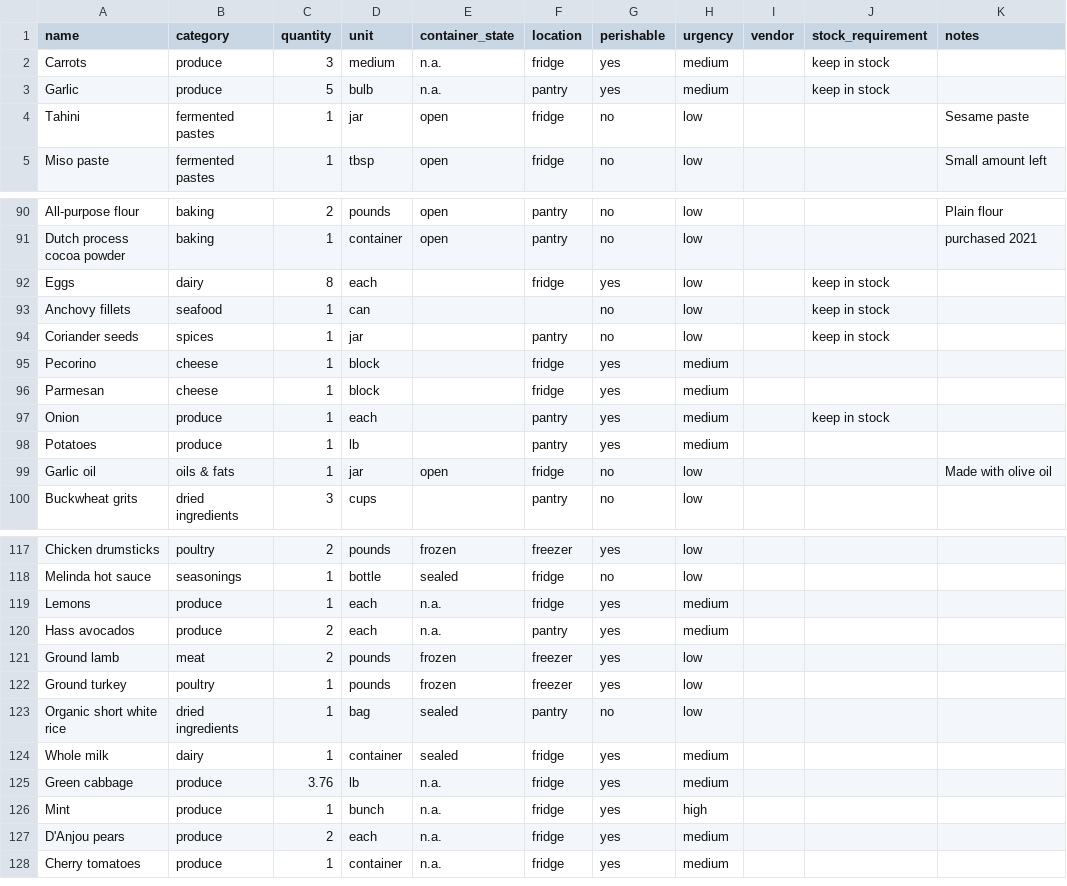
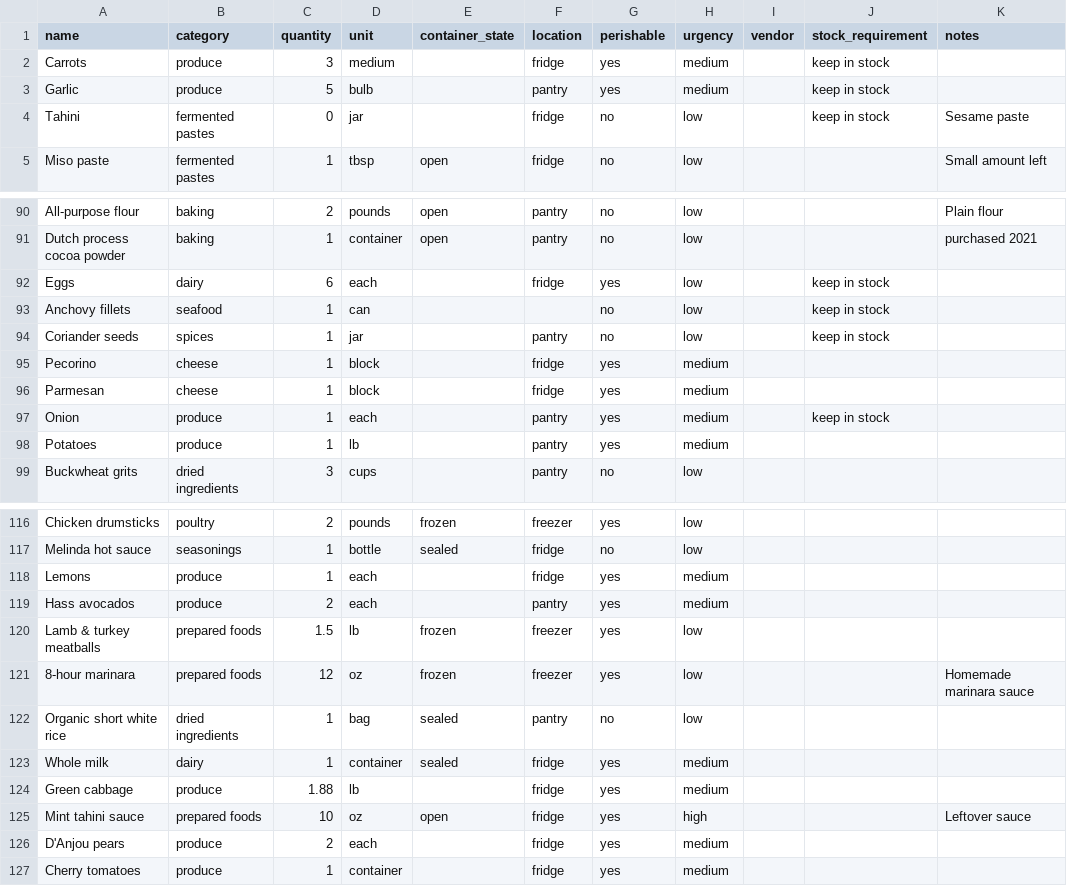
Before and after one commit to lananelson/easypantry, a CSV file: public/pantry.csv, drawn as a sheet; only a part is shown, gaps mark what is left out.

Commit message:
chore: update pantry

```diff
--- a/public/pantry.csv
+++ b/public/pantry.csv
@@ -1,5 +1,5 @@
 name,category,quantity,unit,container_state,location,perishable,urgency,vendor,stock_requirement,notes
-Carrots,produce,3,medium,n.a.,fridge,yes,medium,,keep in stock,
-Garlic,produce,5,bulb,n.a.,pantry,yes,medium,,keep in stock,
-Tahini,fermented pastes,1,jar,open,fridge,no,low,,,"Sesame paste"
+Carrots,produce,3,medium,,fridge,yes,medium,,keep in stock,
+Garlic,produce,5,bulb,,pantry,yes,medium,,keep in stock,
+Tahini,fermented pastes,0,jar,,fridge,no,low,,keep in stock,"Sesame paste"
 Miso paste,fermented pastes,1,tbsp,open,fridge,no,low,,,"Small amount left"
@@ -91,3 +91,3 @@ All-purpose flour,baking,2,pounds,open,pantry,no,low,,,"Plain flour"
 Dutch process cocoa powder,baking,1,container,open,pantry,no,low,,,"purchased 2021"
-Eggs,dairy,8,each,,fridge,yes,low,,keep in stock,
+Eggs,dairy,6,each,,fridge,yes,low,,keep in stock,
 Anchovy fillets,seafood,1,can,,,no,low,,keep in stock,
@@ -98,3 +98,2 @@ Onion,produce,1,each,,pantry,yes,medium,,keep in stock,
 Potatoes,produce,1,lb,,pantry,yes,medium,,,
-Garlic oil,oils & fats,1,jar,open,fridge,no,low,,,"Made with olive oil"
 Buckwheat grits,dried ingredients,3,cups,,pantry,no,low,,,
@@ -118,11 +117,11 @@ Chicken drumsticks,poultry,2,pounds,frozen,freezer,yes,low,,,
 Melinda hot sauce,seasonings,1,bottle,sealed,fridge,no,low,,,
-Lemons,produce,1,each,n.a.,fridge,yes,medium,,,
-Hass avocados,produce,2,each,n.a.,pantry,yes,medium,,,
-Ground lamb,meat,2,pounds,frozen,freezer,yes,low,,,
-Ground turkey,poultry,1,pounds,frozen,freezer,yes,low,,,
+Lemons,produce,1,each,,fridge,yes,medium,,,
+Hass avocados,produce,2,each,,pantry,yes,medium,,,
+Lamb & turkey meatballs,prepared foods,1.5,lb,frozen,freezer,yes,low,,,
+8-hour marinara,prepared foods,12,oz,frozen,freezer,yes,low,,,"Homemade marinara sauce"
 Organic short white rice,dried ingredients,1,bag,sealed,pantry,no,low,,,
 Whole milk,dairy,1,container,sealed,fridge,yes,medium,,,
-Green cabbage,produce,3.76,lb,n.a.,fridge,yes,medium,,,
-Mint,produce,1,bunch,n.a.,fridge,yes,high,,,
-D'Anjou pears,produce,2,each,n.a.,fridge,yes,medium,,,
-Cherry tomatoes,produce,1,container,n.a.,fridge,yes,medium,,,
+Green cabbage,produce,1.88,lb,,fridge,yes,medium,,,
+Mint tahini sauce,prepared foods,10,oz,open,fridge,yes,high,,,"Leftover sauce"
+D'Anjou pears,produce,2,each,,fridge,yes,medium,,,
+Cherry tomatoes,produce,1,container,,fridge,yes,medium,,,
```
Also changed, not shown: 1 other file.
